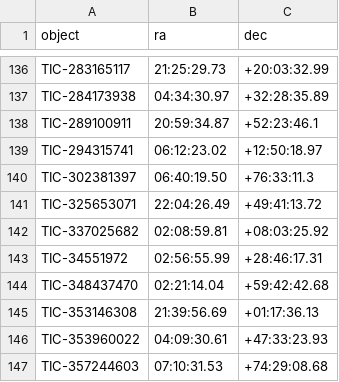
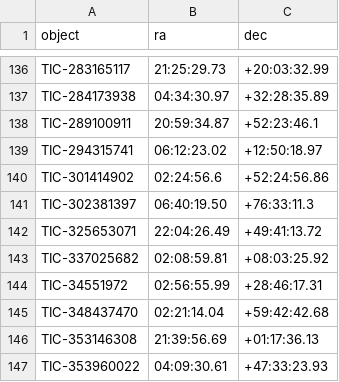
Before and after one commit to feder-observatory/feder-object-list, a CSV file: feder_object_list.csv, drawn as a sheet; only a part is shown, gaps mark what is left out; the shorter side is filled out with more unchanged rows.

Commit message:
Add new entry TIC-301414902 to feder_object_list

```diff
--- a/feder_object_list.csv
+++ b/feder_object_list.csv
@@ -139,2 +139,3 @@ TIC-289100911,20:59:34.87,+52:23:46.1
 TIC-294315741,06:12:23.02,+12:50:18.97
+TIC-301414902,02:24:56.6,+52:24:56.86
 TIC-302381397,06:40:19.50,+76:33:11.3
```
